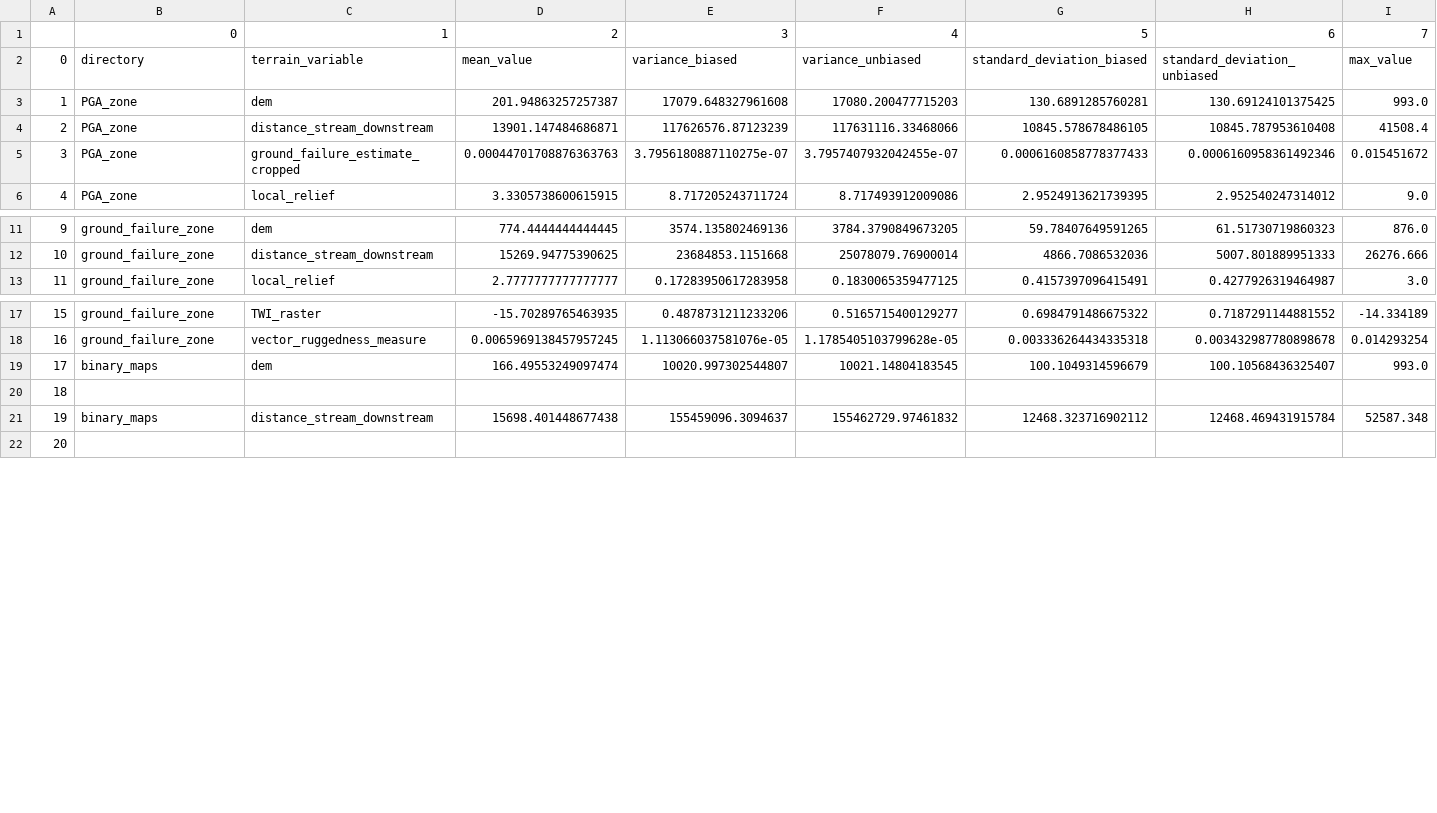
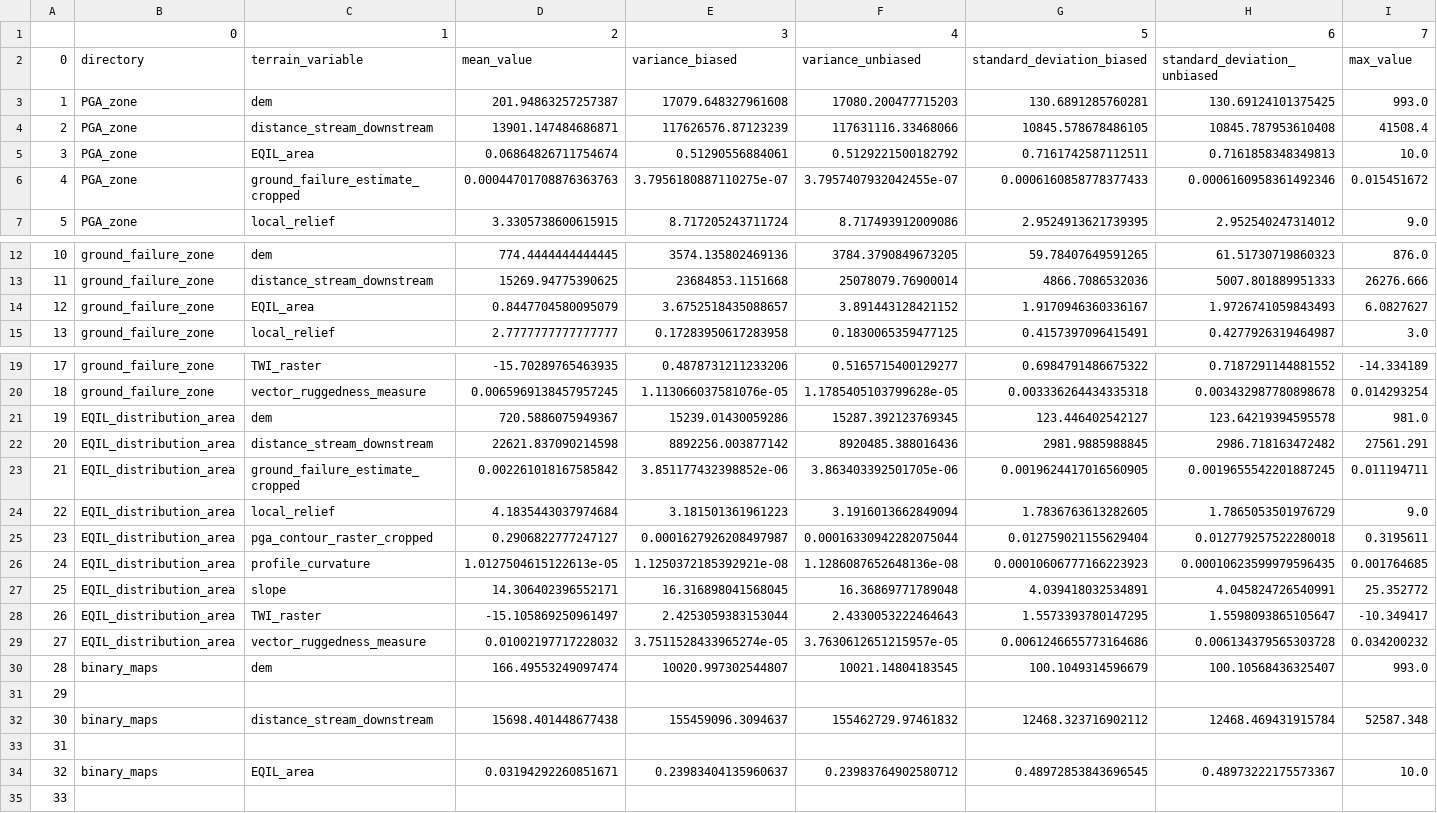
Before and after one commit to p-stachyra/Model-of-EQIL-distribution-area, a CSV file: parameters/area_terrain_statistics.csv, drawn as a sheet; only a part is shown, gaps mark what is left out; addresses are those after the commit; rows hold the shown columns only; the diff names each change by its address in the sheet, - before the commit and + after, or states it on an @@ line.

Commit message:
Terrain statistics
Statistics for morphological variables as well as other variables for the area of interest in the context of PGA contour threshold, Ground Failure Estimate USGS map, EQIL distribution area, and the whole area.

```diff
--- a/parameters/area_terrain_statistics.csv
+++ b/parameters/area_terrain_statistics.csv
+row 5: 3 | PGA_zone | EQIL_area | 0.06864826711754674 | 0.51290556884061 | 0.5129221500182792 | 0.7161742587112511 | 0.7161858348349813 | 10.0
@@ column A renumbered from row 6 down @@
+row 14: 12 | ground_failure_zone | EQIL_area | 0.8447704580095079 | 3.6752518435088657 | 3.891443128421152 | 1.9170946360336167 | 1.9726741059843493 | 6.0827627
+row 21: 19 | EQIL_distribution_area | dem | 720.5886075949367 | 15239.01430059286 | 15287.392123769345 | 123.446402542127 | 123.64219394595578 | 981.0
+row 22: 20 | EQIL_distribution_area | distance_stream_downstream | 22621.837090214598 | 8892256.003877142 | 8920485.388016436 | 2981.9885988845 | 2986.718163472482 | 27561.291
+row 23: 21 | EQIL_distribution_area | ground_failure_estimate_cropped | 0.002261018167585842 | 3.851177432398852e-06 | 3.863403392501705e-06 | 0.0019624417016560905 | 0.0019655542201887245 | 0.011194711
+row 24: 22 | EQIL_distribution_area | local_relief | 4.1835443037974684 | 3.181501361961223 | 3.1916013662849094 | 1.7836763613282605 | 1.7865053501976729 | 9.0
+row 25: 23 | EQIL_distribution_area | pga_contour_raster_cropped | 0.2906822777247127 | 0.0001627926208497987 | 0.00016330942282075044 | 0.012759021155629404 | 0.012779257522280018 | 0.3195611
+row 26: 24 | EQIL_distribution_area | profile_curvature | 1.0127504615122613e-05 | 1.1250372185392921e-08 | 1.1286087652648136e-08 | 0.00010606777166223923 | 0.00010623599979596435 | 0.001764685
+row 27: 25 | EQIL_distribution_area | slope | 14.306402396552171 | 16.316898041568045 | 16.36869771789048 | 4.039418032534891 | 4.045824726540991 | 25.352772
+row 28: 26 | EQIL_distribution_area | TWI_raster | -15.105869250961497 | 2.4253059383153044 | 2.4330053222464643 | 1.5573393780147295 | 1.5598093865105647 | -10.349417
+row 29: 27 | EQIL_distribution_area | vector_ruggedness_measure | 0.01002197717228032 | 3.7511528433965274e-05 | 3.7630612651215957e-05 | 0.0061246655773164686 | 0.006134379565303728 | 0.034200232
+row 33: 31
+row 34: 32 | binary_maps | EQIL_area | 0.03194292260851671 | 0.23983404135960637 | 0.23983764902580712 | 0.48972853843696545 | 0.48973222175573367 | 10.0
```
Also changed, not shown: parameters/rasters_unified_resolutions.csv, 29 other files.
